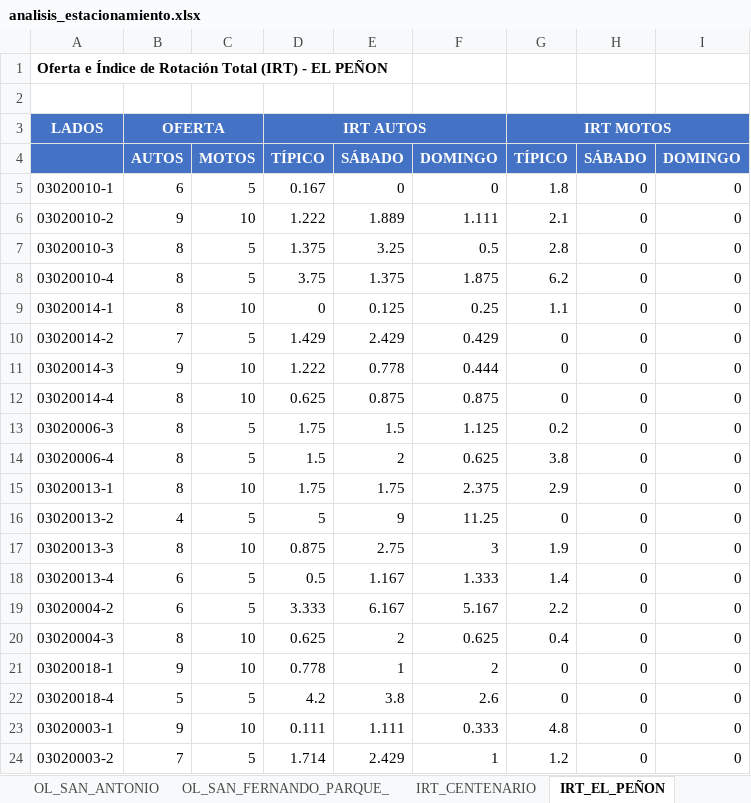
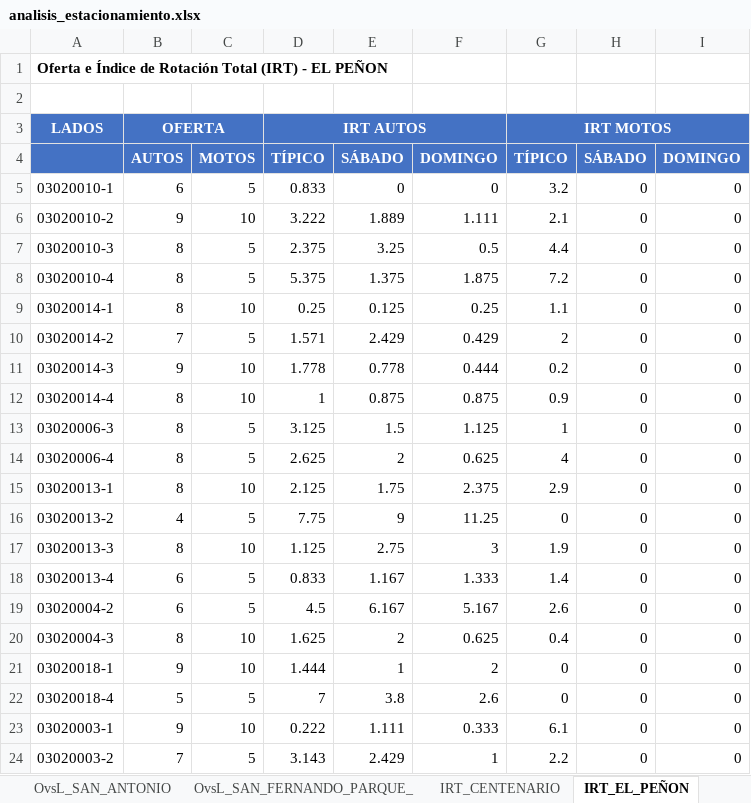
Before and after one commit to AlejandraCarvajal95/GVparqueaderosV2, an Excel workbook: Parqueaderosv3/datos_salida/analisis_estacionamiento.xlsx, sheet IRT_EL_PEÑON, drawn as a sheet; only a part is shown; values as stored, in another font and other column widths than the file's, no borders; the diff covers the shown part only; the diff names each change by its address in the sheet, - before the commit and + after, or states it on an @@ line.

```diff
--- a/Parqueaderosv3/datos_salida/analisis_estacionamiento.xlsx (sheet IRT_EL_PEÑON)
+++ b/Parqueaderosv3/datos_salida/analisis_estacionamiento.xlsx (sheet IRT_EL_PEÑON)
-sheet tab: OL_SAN_ANTONIO
+sheet tab: OvsL_SAN_ANTONIO
-sheet tab: OL_SAN_FERNANDO_PARQUE_
+sheet tab: OvsL_SAN_FERNANDO_PARQUE_
-D5: 0.167
+D5: 0.833
-G5: 1.8
+G5: 3.2
-D6: 1.222
+D6: 3.222
-D7: 1.375
+D7: 2.375
-G7: 2.8
+G7: 4.4
-D8: 3.75
+D8: 5.375
-G8: 6.2
+G8: 7.2
-D9: 0
+D9: 0.25
-D10: 1.429
+D10: 1.571
-G10: 0
+G10: 2
-D11: 1.222
+D11: 1.778
-G11: 0
+G11: 0.2
-D12: 0.625
+D12: 1
-G12: 0
+G12: 0.9
-D13: 1.75
+D13: 3.125
-G13: 0.2
+G13: 1
-D14: 1.5
+D14: 2.625
-G14: 3.8
+G14: 4
-D15: 1.75
+D15: 2.125
-D16: 5
+D16: 7.75
-D17: 0.875
+D17: 1.125
-D18: 0.5
+D18: 0.833
-D19: 3.333
+D19: 4.5
-G19: 2.2
+G19: 2.6
-D20: 0.625
+D20: 1.625
-D21: 0.778
+D21: 1.444
-D22: 4.2
+D22: 7
-D23: 0.111
+D23: 0.222
-G23: 4.8
+G23: 6.1
-D24: 1.714
+D24: 3.143
-G24: 1.2
+G24: 2.2
```
Also changed, not shown: 50 edited cells elsewhere in this sheet, sheet DATOS_OCUPACIÓN, sheet IRT_SAN_FERNANDO_PARQUE_, sheet IRT_GRANADA, sheet IRT_SAN_ANTONIO, sheet IND_VIA_MOTOS, sheet IND_VIA_AUTOS, 2 more sheets, other sheet tabs, 8 other files.
